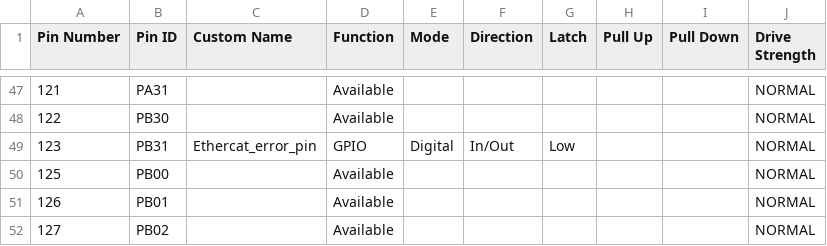
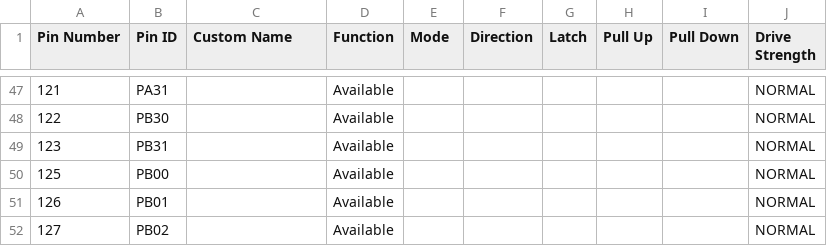
Before and after one commit to eSpark-Backup/christian-raun-fw, a CSV file: MPLAB_Project/src/config/default/pin_configurations.csv, drawn as a sheet; only a part is shown, gaps mark what is left out; the diff covers the shown part only.

```diff
--- a/MPLAB_Project/src/config/default/pin_configurations.csv
+++ b/MPLAB_Project/src/config/default/pin_configurations.csv
@@ -48,3 +48,3 @@
 122,PB30,,Available,,,,,,NORMAL
-123,PB31,Ethercat_error_pin,GPIO,Digital,In/Out,Low,,,NORMAL
+123,PB31,,Available,,,,,,NORMAL
 125,PB00,,Available,,,,,,NORMAL
```
Also changed, not shown: 43 edited cells elsewhere in this file, 55 other files.
